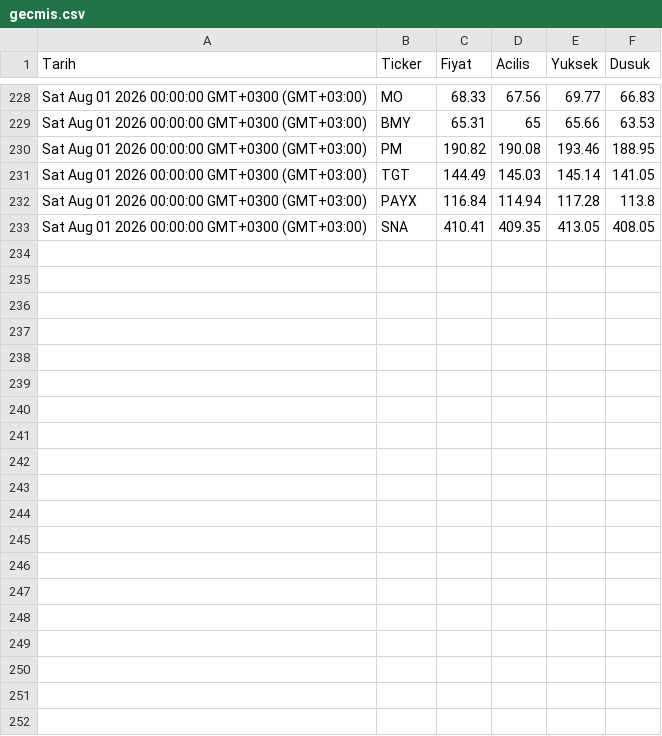
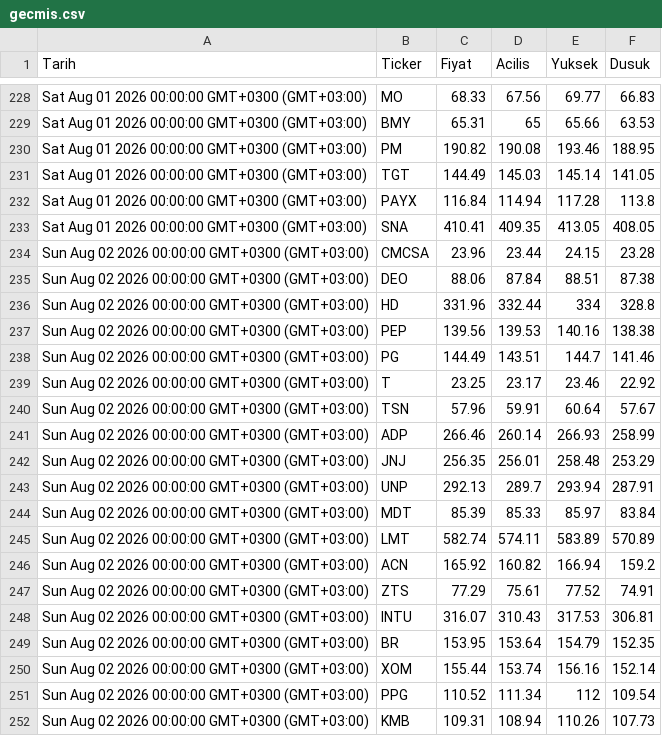
Before and after one commit to Porterck/blue-chip-data, a CSV file: gecmis.csv, drawn as a sheet; only a part is shown, gaps mark what is left out; the diff covers the shown part only.

Commit message:
Guncelleme 2026-08-02T20:10:35.093Z

```diff
--- a/gecmis.csv
+++ b/gecmis.csv
@@ -233 +233,20 @@ Sat Aug 01 2026 00:00:00 GMT+0300 (GMT+03:00),PAYX,116.84,114.94,117.28,113.8
 Sat Aug 01 2026 00:00:00 GMT+0300 (GMT+03:00),SNA,410.41,409.35,413.05,408.05
+Sun Aug 02 2026 00:00:00 GMT+0300 (GMT+03:00),CMCSA,23.96,23.44,24.15,23.28
+Sun Aug 02 2026 00:00:00 GMT+0300 (GMT+03:00),DEO,88.06,87.84,88.51,87.38
+Sun Aug 02 2026 00:00:00 GMT+0300 (GMT+03:00),HD,331.96,332.44,334,328.8
+Sun Aug 02 2026 00:00:00 GMT+0300 (GMT+03:00),PEP,139.56,139.53,140.16,138.38
+Sun Aug 02 2026 00:00:00 GMT+0300 (GMT+03:00),PG,144.49,143.51,144.7,141.46
+Sun Aug 02 2026 00:00:00 GMT+0300 (GMT+03:00),T,23.25,23.17,23.46,22.92
+Sun Aug 02 2026 00:00:00 GMT+0300 (GMT+03:00),TSN,57.96,59.91,60.64,57.67
+Sun Aug 02 2026 00:00:00 GMT+0300 (GMT+03:00),ADP,266.46,260.14,266.93,258.99
+Sun Aug 02 2026 00:00:00 GMT+0300 (GMT+03:00),JNJ,256.35,256.01,258.48,253.29
+Sun Aug 02 2026 00:00:00 GMT+0300 (GMT+03:00),UNP,292.13,289.7,293.94,287.91
+Sun Aug 02 2026 00:00:00 GMT+0300 (GMT+03:00),MDT,85.39,85.33,85.97,83.84
+Sun Aug 02 2026 00:00:00 GMT+0300 (GMT+03:00),LMT,582.74,574.11,583.89,570.89
+Sun Aug 02 2026 00:00:00 GMT+0300 (GMT+03:00),ACN,165.92,160.82,166.94,159.2
+Sun Aug 02 2026 00:00:00 GMT+0300 (GMT+03:00),ZTS,77.29,75.61,77.52,74.91
+Sun Aug 02 2026 00:00:00 GMT+0300 (GMT+03:00),INTU,316.07,310.43,317.53,306.81
+Sun Aug 02 2026 00:00:00 GMT+0300 (GMT+03:00),BR,153.95,153.64,154.79,152.35
+Sun Aug 02 2026 00:00:00 GMT+0300 (GMT+03:00),XOM,155.44,153.74,156.16,152.14
+Sun Aug 02 2026 00:00:00 GMT+0300 (GMT+03:00),PPG,110.52,111.34,112,109.54
+Sun Aug 02 2026 00:00:00 GMT+0300 (GMT+03:00),KMB,109.31,108.94,110.26,107.73
```
Also changed, not shown: 10 added rows elsewhere in this file.
